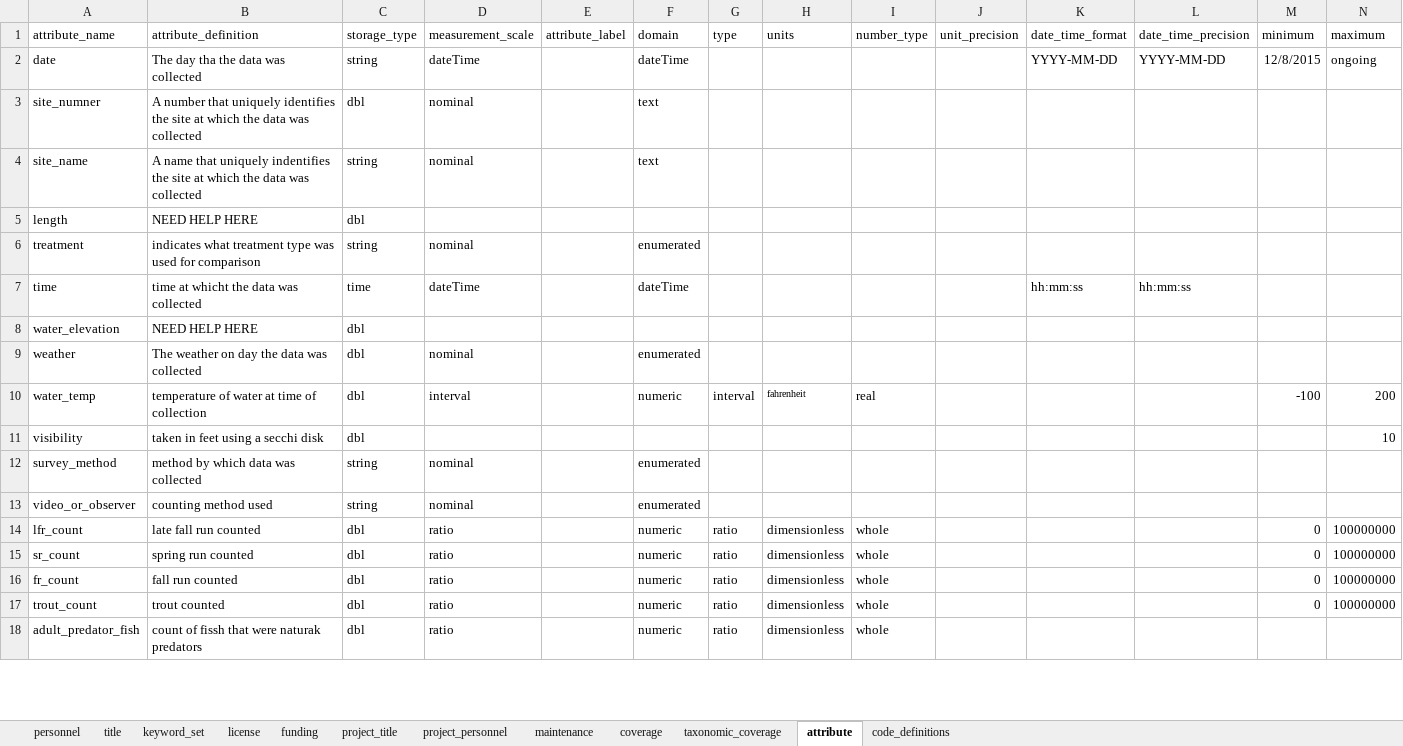
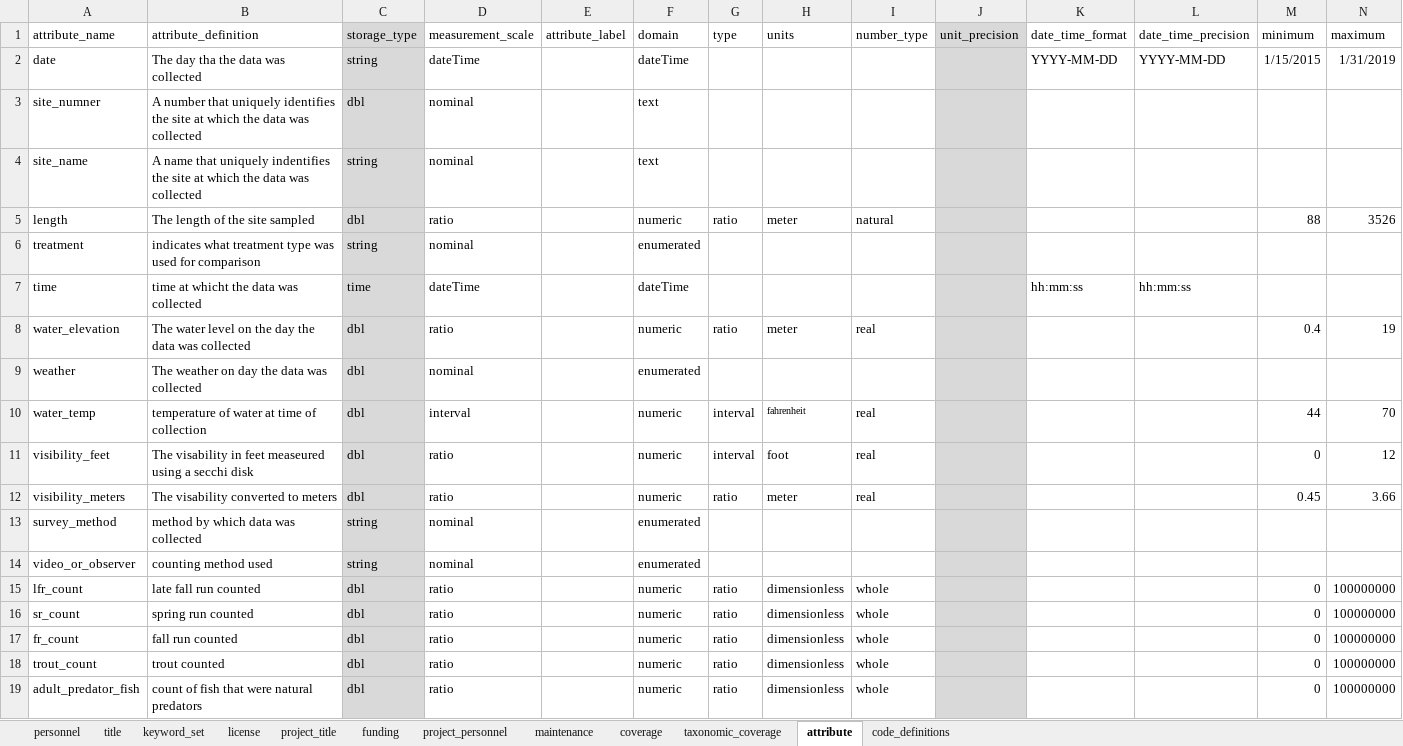
Before and after one commit to CVPIA-OSC/EMLaide, an Excel workbook: data-raw/Hannon-Example/example-metadata.xlsx, sheet attribute, drawn as a sheet; only a part is shown; values as stored, in another font and other column widths than the file's, no borders; removed rows and columns are numbered as before the commit, all else as after; the diff covers the shown part only; the diff names each change by its address in the sheet, - before the commit and + after, or states it on an @@ line.

Commit message:
Created working XML file using vignette and EDIutil functions still needs more organization and text fixes

```diff
--- a/data-raw/Hannon-Example/example-metadata.xlsx (sheet attribute)
+++ b/data-raw/Hannon-Example/example-metadata.xlsx (sheet attribute)
@@ sheet tab order changed: personnel | title | keyword_set | license | project_title | funding | project_personnel | maintenance | coverage | taxonomic_coverage | attribute | code_definitions @@
-C1:C10 fill: none
+C1:C10 fill: #D9D9D9
-J1:J10 fill: none
+J1:J10 fill: #D9D9D9
-M2 (minimum): 12/8/2015
+M2 (minimum): 1/15/2015
-N2 (maximum): ongoing
+N2 (maximum): 1/31/2019
-B5 (attribute_definition): NEED HELP HERE
+B5 (attribute_definition): The length of the site sampled
-D5 (measurement_scale): (empty)
+D5 (measurement_scale): ratio
-F5 (domain): (empty)
+F5 (domain): numeric
-G5 (type): (empty)
+G5 (type): ratio
-H5 (units): (empty)
+H5 (units): meter
-I5 (number_type): (empty)
+I5 (number_type): natural
-M5 (minimum): (empty)
+M5 (minimum): 88
-N5 (maximum): (empty)
+N5 (maximum): 3526
-B8 (attribute_definition): NEED HELP HERE
+B8 (attribute_definition): The water level on the day the data was collected
-D8 (measurement_scale): (empty)
+D8 (measurement_scale): ratio
-F8 (domain): (empty)
+F8 (domain): numeric
-G8 (type): (empty)
+G8 (type): ratio
-H8 (units): (empty)
+H8 (units): meter
-I8 (number_type): (empty)
+I8 (number_type): real
-M8 (minimum): (empty)
+M8 (minimum): 0.4
-N8 (maximum): (empty)
+N8 (maximum): 19
-M10 (minimum): -100
+M10 (minimum): 44
-N10 (maximum): 200
+N10 (maximum): 70
-row 11: visibility | taken in feet using a secchi disk | dbl |  |  |  |  |  |  |  |  |  |  | 10
+row 11: visibility_feet | The visability in feet measeured using a secchi disk | dbl | ratio |  | numeric | interval | foot | real |  |  |  | 0 | 12
+row 12: visibility_meters | The visability converted to meters | dbl | ratio |  | numeric | ratio | meter | real |  |  |  | 0.45 | 3.66
-C13:C19 fill: none
+C13:C19 fill: #D9D9D9
-J13:J19 fill: none
+J13:J19 fill: #D9D9D9
-B19 (attribute_definition): count of fissh that were naturak predators
+B19 (attribute_definition): count of fish that were natural predators
-M19 (minimum): (empty)
+M19 (minimum): 0
-N19 (maximum): (empty)
+N19 (maximum): 100000000
```
Also changed, not shown: 12 edited cells and cell formats elsewhere in this sheet, sheet project_personnel, sheet taxonomic_coverage, sheet keyword_set, sheet funding, sheet project_title, sheet maintenance, 2 more sheets, 1 other file.
